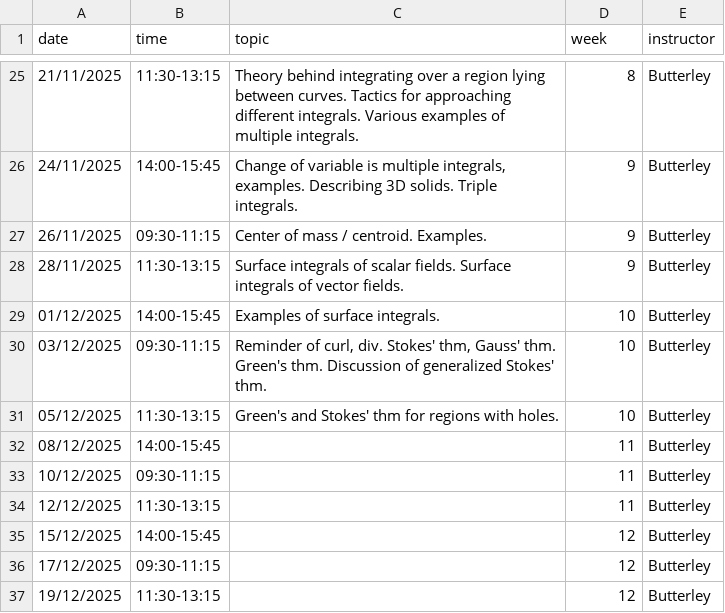
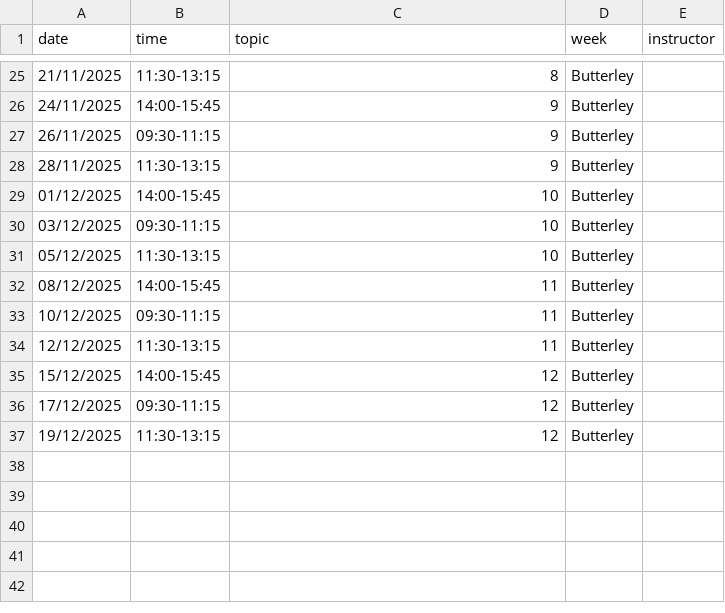
Before and after one commit to oliver-butterley/ma2-2024, a CSV file: data/diary.csv, drawn as a sheet; only a part is shown, gaps mark what is left out; the diff covers the shown part only.

```diff
--- a/data/diary.csv
+++ b/data/diary.csv
@@ -25,13 +25,13 @@ date,time,topic,week,instructor
-21/11/2025,11:30-13:15,Theory behind integrating over a region lying between curves. Tactics for approaching different integrals. Various examples of multiple integrals.,8,Butterley
-24/11/2025,14:00-15:45,"Change of variable is multiple integrals, examples. Describing 3D solids. Triple integrals.",9,Butterley
-26/11/2025,09:30-11:15,Center of mass / centroid. Examples.,9,Butterley
-28/11/2025,11:30-13:15,Surface integrals of scalar fields. Surface integrals of vector fields.,9,Butterley
-01/12/2025,14:00-15:45,Examples of surface integrals.,10,Butterley
-03/12/2025,09:30-11:15,"Reminder of curl, div. Stokes' thm, Gauss' thm. Green's thm. Discussion of generalized Stokes' thm.",10,Butterley
-05/12/2025,11:30-13:15,Green's and Stokes' thm for regions with holes.,10,Butterley
-08/12/2025,14:00-15:45,,11,Butterley
-10/12/2025,09:30-11:15,,11,Butterley
-12/12/2025,11:30-13:15,,11,Butterley
-15/12/2025,14:00-15:45,,12,Butterley
-17/12/2025,09:30-11:15,,12,Butterley
-19/12/2025,11:30-13:15,,12,Butterley
+21/11/2025,11:30-13:15,8,Butterley
+24/11/2025,14:00-15:45,9,Butterley
+26/11/2025,09:30-11:15,9,Butterley
+28/11/2025,11:30-13:15,9,Butterley
+01/12/2025,14:00-15:45,10,Butterley
+03/12/2025,09:30-11:15,10,Butterley
+05/12/2025,11:30-13:15,10,Butterley
+08/12/2025,14:00-15:45,11,Butterley
+10/12/2025,09:30-11:15,11,Butterley
+12/12/2025,11:30-13:15,11,Butterley
+15/12/2025,14:00-15:45,12,Butterley
+17/12/2025,09:30-11:15,12,Butterley
+19/12/2025,11:30-13:15,12,Butterley
```
Also changed, not shown: 1 added row, 1 removed row and 44 edited cells elsewhere in this file, 1 other file.
